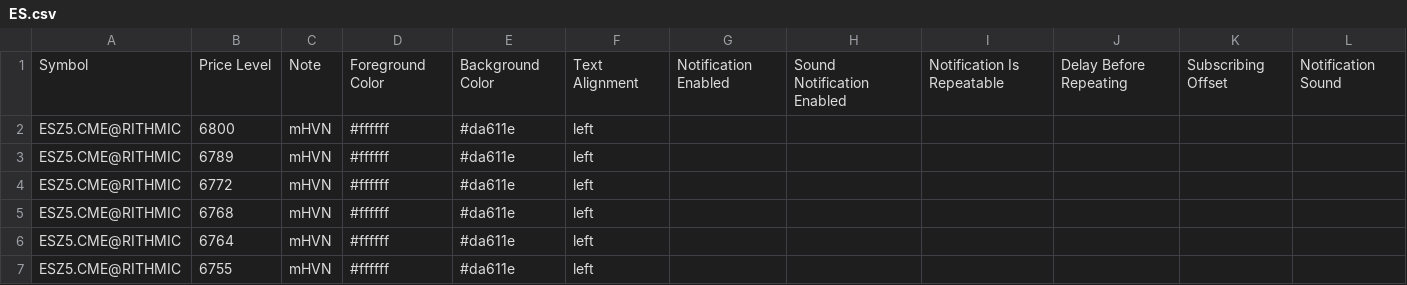
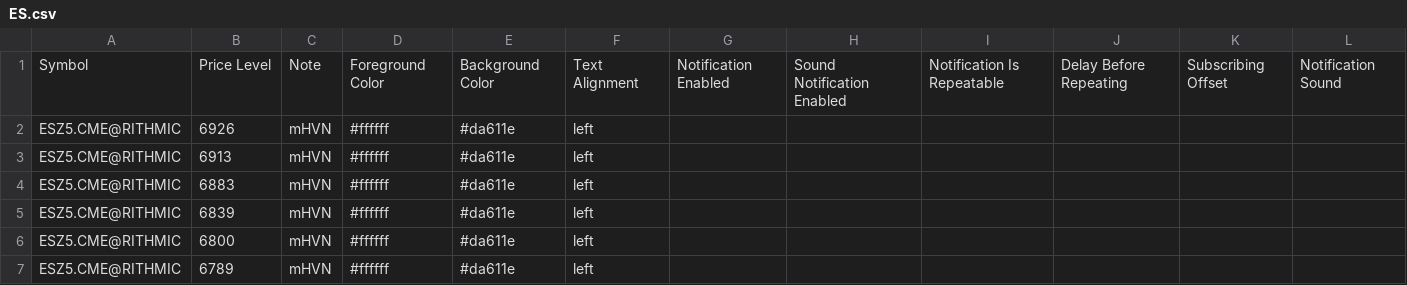
Before and after one commit to Thinkwithbookmap/Cloud-notes, a CSV file: ES.csv, drawn as a sheet; only a part is shown; the shorter side is filled out with more unchanged rows.

Commit message:
Update ES.csv
added nodes

```diff
--- a/ES.csv
+++ b/ES.csv
@@ -1,2 +1,6 @@
 Symbol,Price Level,Note,Foreground Color,Background Color,Text Alignment,Notification Enabled,Sound Notification Enabled,Notification Is Repeatable,Delay Before Repeating,Subscribing Offset,Notification Sound
+ESZ5.CME@RITHMIC,6926,mHVN,#ffffff,#da611e,left,,,,,,
+ESZ5.CME@RITHMIC,6913,mHVN,#ffffff,#da611e,left,,,,,,
+ESZ5.CME@RITHMIC,6883,mHVN,#ffffff,#da611e,left,,,,,,
+ESZ5.CME@RITHMIC,6839,mHVN,#ffffff,#da611e,left,,,,,,
 ESZ5.CME@RITHMIC,6800,mHVN,#ffffff,#da611e,left,,,,,,
```
